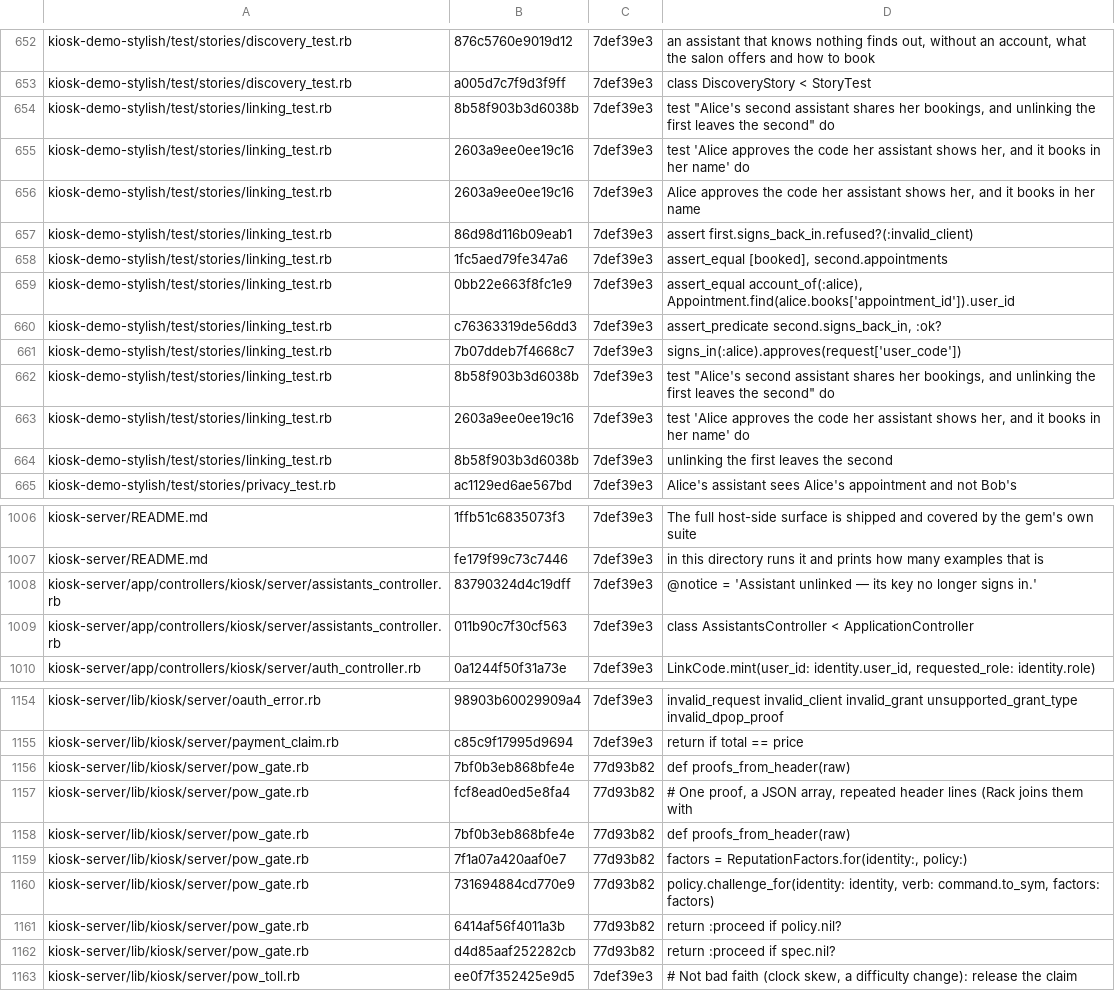
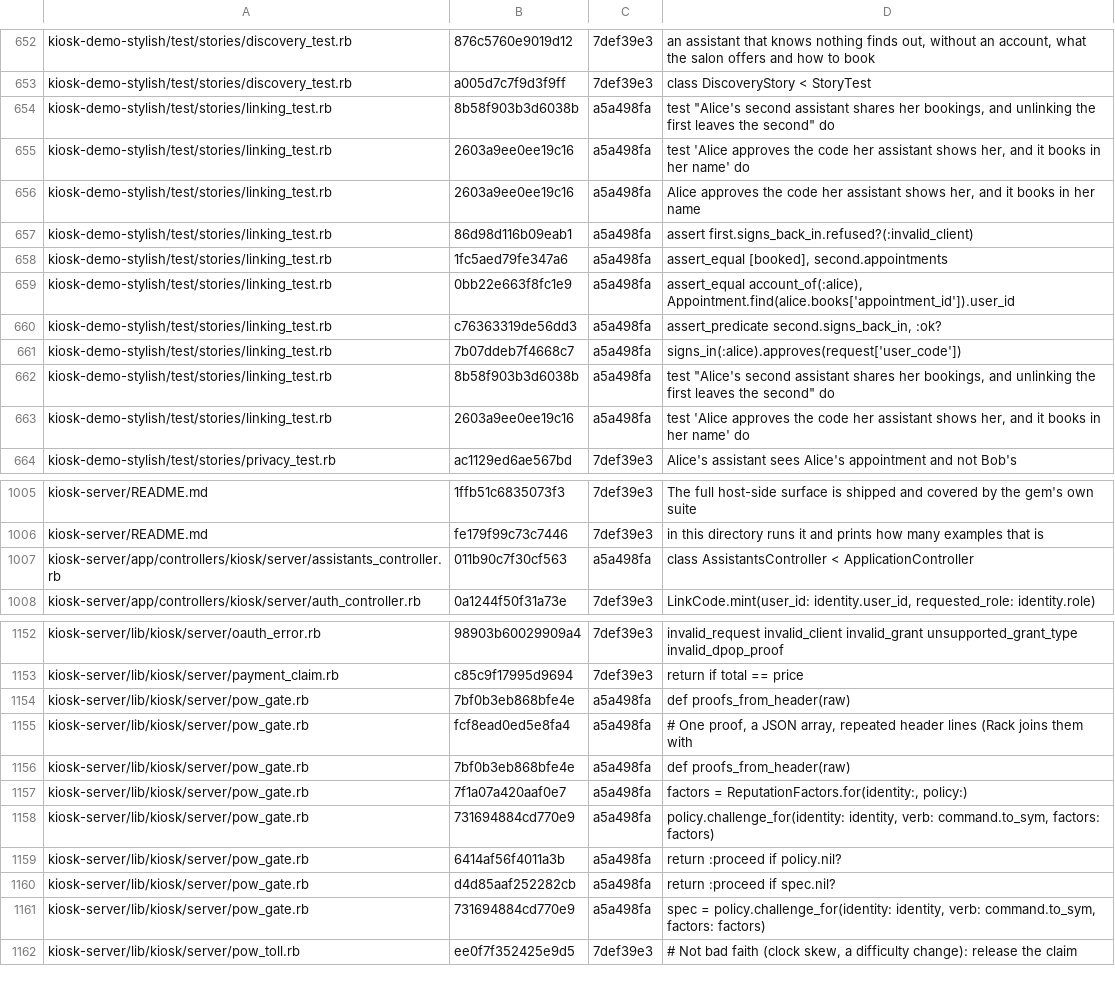
Before and after one commit to kiosk-hq/kiosk, a TSV file: spec/conformance-drift-baseline.tsv, drawn as a sheet; only a part is shown, gaps mark what is left out; removed rows and columns are numbered as before the commit, all else as after; the diff covers the shown part only; the diff names each change by its address in the sheet, - before the commit and + after, or states it on an @@ line.

```diff
--- a/spec/conformance-drift-baseline.tsv
+++ b/spec/conformance-drift-baseline.tsv
-C654:C663: 7def39e3
+C654:C663: a5a498fa
-row 664: kiosk-demo-stylish/test/stories/linking_test.rb | 8b58f903b3d6038b | 7def39e3 | unlinking the first leaves the second
-row 1008: kiosk-server/app/controllers/kiosk/server/assistants_controller.rb | 83790324d4c19dff | 7def39e3 | @notice = 'Assistant unlinked — its key no longer signs in.'
-C1007: 7def39e3
+C1007: a5a498fa
-C1154:C1160: 77d93b82
+C1154:C1160: a5a498fa
+row 1161: kiosk-server/lib/kiosk/server/pow_gate.rb | 731694884cd770e9 | a5a498fa | spec = policy.challenge_for(identity: identity, verb: command.to_sym, factors: factors)
```
Also changed, not shown: 3 added rows, 1 removed row and 40 edited cells elsewhere in this file, spec/conformance-anchors.tsv.
